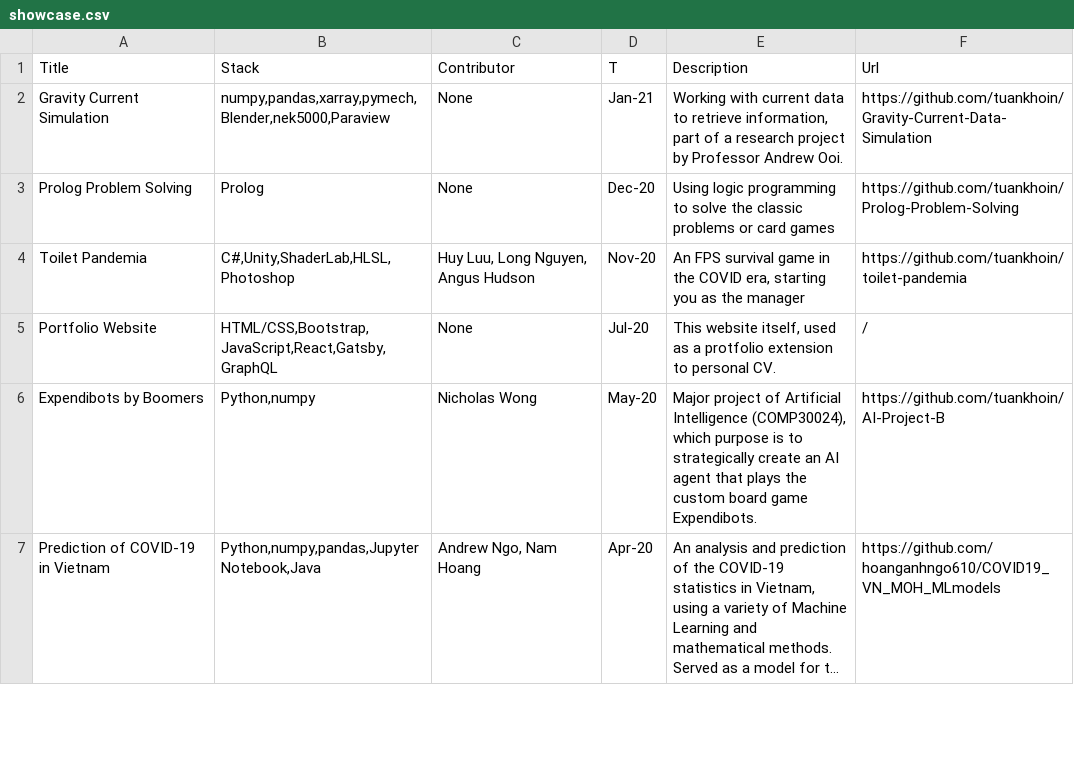
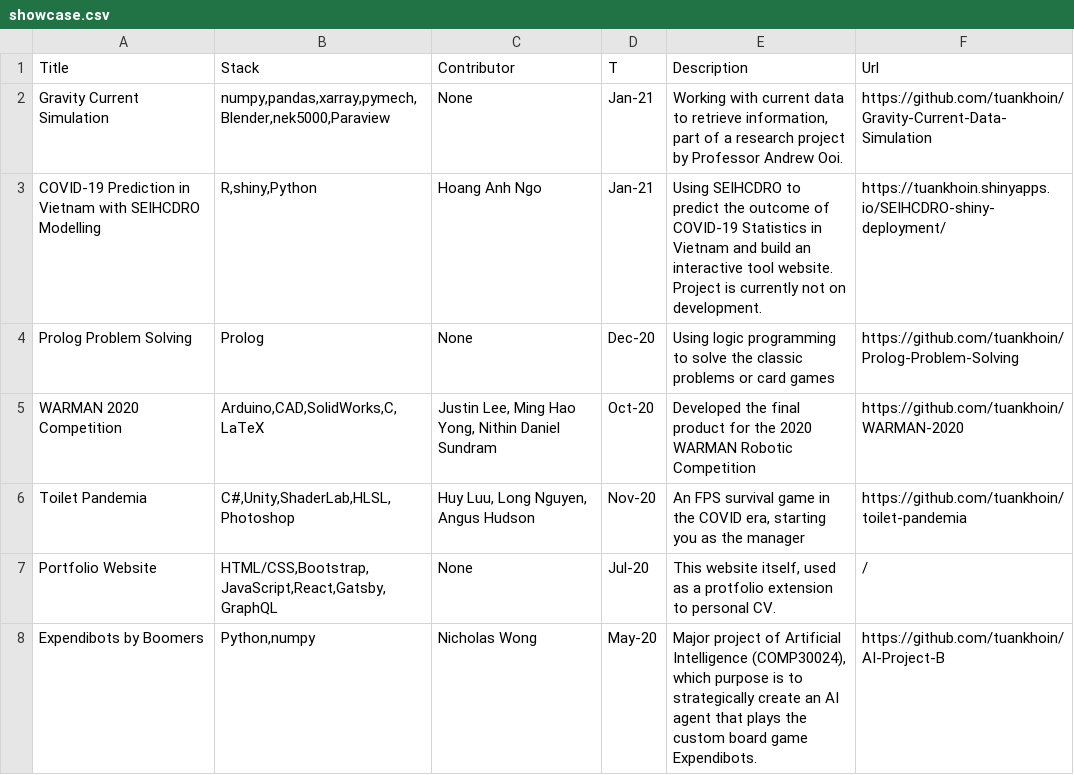
Before and after one commit to tuankhoin/personal-website, a CSV file: src/data/showcase.csv, drawn as a sheet; only a part is shown; the shorter side is filled out with more unchanged rows; long unchanged cells end in …; the diff names each change by its address in the sheet, - before the commit and + after, or states it on an @@ line.

Commit message:
Update showcase.csv

```diff
--- a/src/data/showcase.csv
+++ b/src/data/showcase.csv
+row 3: COVID-19 Prediction in Vietnam with SEIHCDRO Modelling | R,shiny,Python | Hoang Anh Ngo | Jan-21 | Using SEIHCDRO to predict the outcome of COVID-19 Statistics in Vietnam and build an interactive tool website. Project is currently not on development. | https://tuankhoin.shinyapps.io/SEIHCDRO-shiny-deployment/
+row 5: WARMAN 2020 Competition | Arduino,CAD,SolidWorks,C,LaTeX | Justin Lee, Ming Hao Yong, Nithin Daniel Sundram | Oct-20 | Developed the final product for the 2020 WARMAN Robotic Competition | https://github.com/tuankhoin/WARMAN-2020
```
